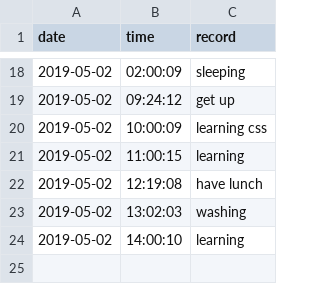
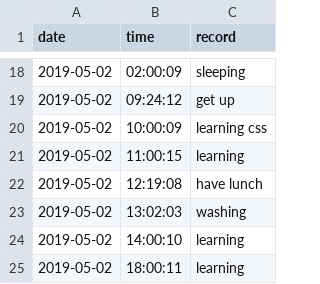
Before and after one commit to Q10Viking/HourLog, a CSV file: 2019-05-log.csv, drawn as a sheet; only a part is shown, gaps mark what is left out.

Commit message:
update at 18:03:01

```diff
--- a/2019-05-log.csv
+++ b/2019-05-log.csv
@@ -24 +24,2 @@ date,time,record
 2019-05-02,14:00:10,learning
+2019-05-02,18:00:11,learning
```
